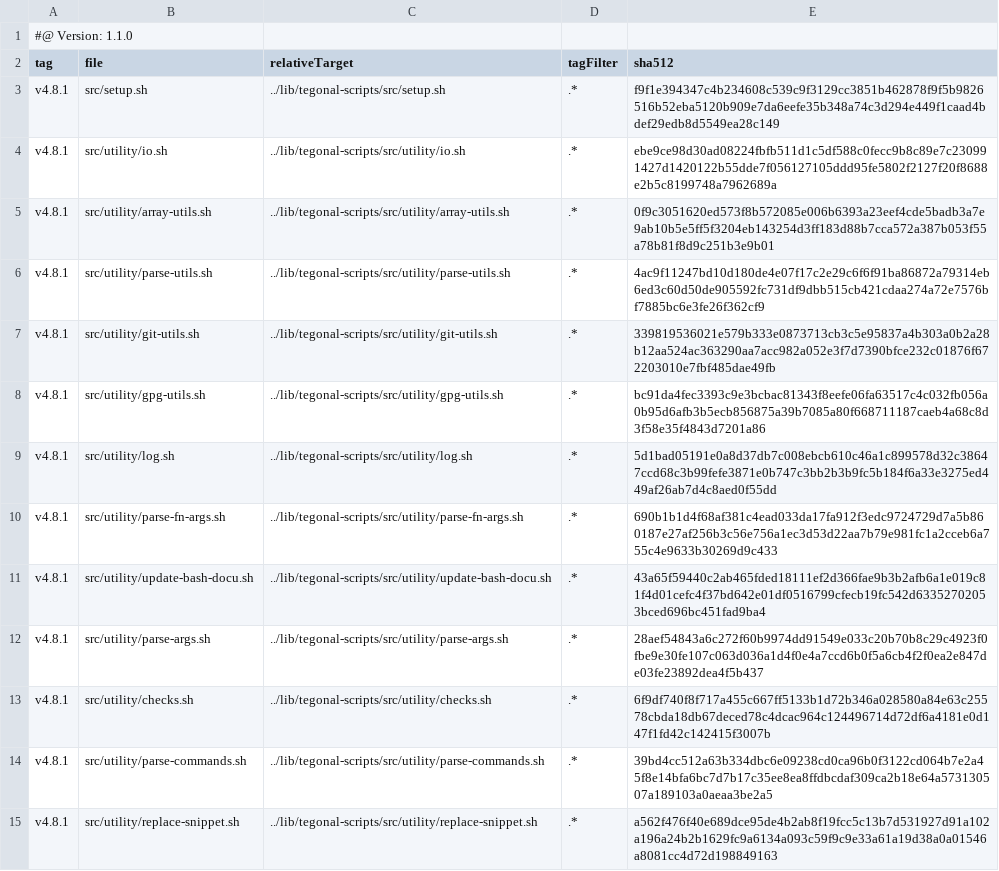
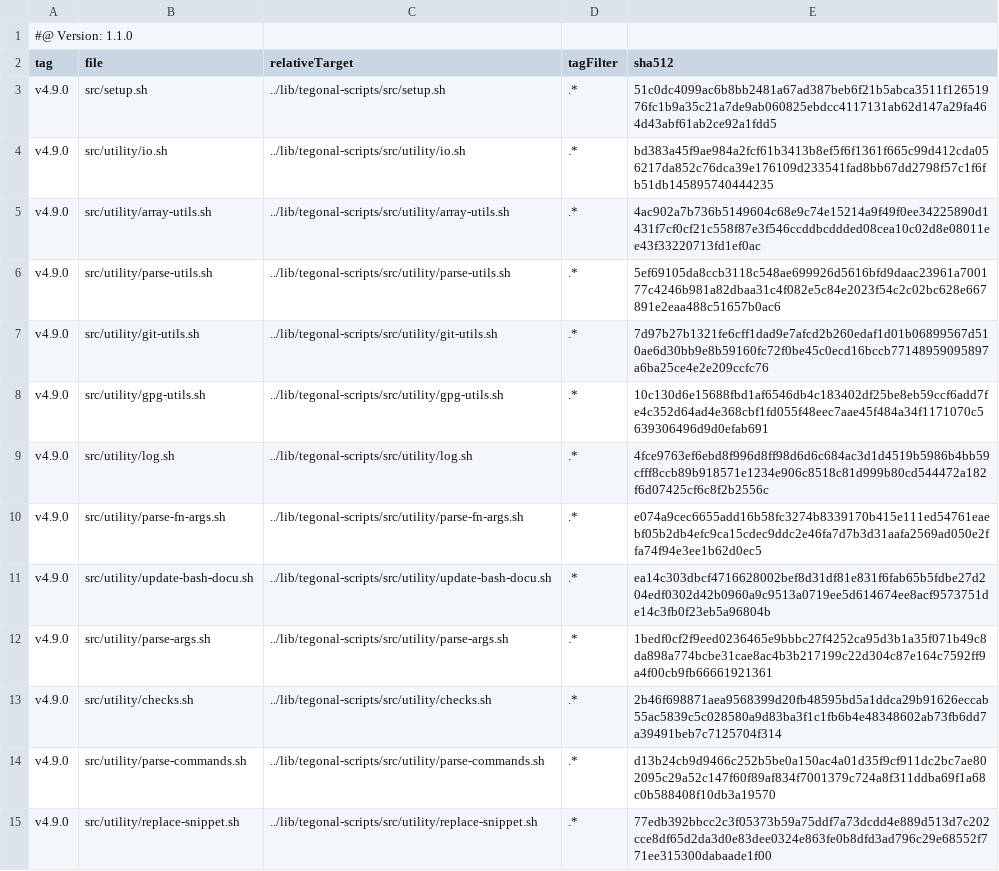
Before and after one commit to tegonal/github-commons, a TSV file: .gt/remotes/tegonal-scripts/pulled.tsv, drawn as a sheet; only a part is shown; the diff covers the shown part only.

Commit message:
update files of remote tegonal-scripts to version v4.9.0 via gt

```diff
--- a/.gt/remotes/tegonal-scripts/pulled.tsv
+++ b/.gt/remotes/tegonal-scripts/pulled.tsv
@@ -2,14 +2,14 @@
 tag	file	relativeTarget	tagFilter	sha512
-v4.8.1	src/setup.sh	../lib/tegonal-scripts/src/setup.sh	.*	f9f1e394347c4b234608c539c9f3129cc3851b462878f9f5b9826516b52eba5120b909e7da6eefe35b348a74c3d294e449f1caad4bdef29edb8d5549ea28c149
-v4.8.1	src/utility/io.sh	../lib/tegonal-scripts/src/utility/io.sh	.*	ebe9ce98d30ad08224fbfb511d1c5df588c0fecc9b8c89e7c230991427d1420122b55dde7f056127105ddd95fe5802f2127f20f8688e2b5c8199748a7962689a
-v4.8.1	src/utility/array-utils.sh	../lib/tegonal-scripts/src/utility/array-utils.sh	.*	0f9c3051620ed573f8b572085e006b6393a23eef4cde5badb3a7e9ab10b5e5ff5f3204eb143254d3ff183d88b7cca572a387b053f55a78b81f8d9c251b3e9b01
-v4.8.1	src/utility/parse-utils.sh	../lib/tegonal-scripts/src/utility/parse-utils.sh	.*	4ac9f11247bd10d180de4e07f17c2e29c6f6f91ba86872a79314eb6ed3c60d50de905592fc731df9dbb515cb421cdaa274a72e7576bf7885bc6e3fe26f362cf9
-v4.8.1	src/utility/git-utils.sh	../lib/tegonal-scripts/src/utility/git-utils.sh	.*	339819536021e579b333e0873713cb3c5e95837a4b303a0b2a28b12aa524ac363290aa7acc982a052e3f7d7390bfce232c01876f672203010e7fbf485dae49fb
-v4.8.1	src/utility/gpg-utils.sh	../lib/tegonal-scripts/src/utility/gpg-utils.sh	.*	bc91da4fec3393c9e3bcbac81343f8eefe06fa63517c4c032fb056a0b95d6afb3b5ecb856875a39b7085a80f668711187caeb4a68c8d3f58e35f4843d7201a86
-v4.8.1	src/utility/log.sh	../lib/tegonal-scripts/src/utility/log.sh	.*	5d1bad05191e0a8d37db7c008ebcb610c46a1c899578d32c38647ccd68c3b99fefe3871e0b747c3bb2b3b9fc5b184f6a33e3275ed449af26ab7d4c8aed0f55dd
-v4.8.1	src/utility/parse-fn-args.sh	../lib/tegonal-scripts/src/utility/parse-fn-args.sh	.*	690b1b1d4f68af381c4ead033da17fa912f3edc9724729d7a5b860187e27af256b3c56e756a1ec3d53d22aa7b79e981fc1a2cceb6a755c4e9633b30269d9c433
-v4.8.1	src/utility/update-bash-docu.sh	../lib/tegonal-scripts/src/utility/update-bash-docu.sh	.*	43a65f59440c2ab465fded18111ef2d366fae9b3b2afb6a1e019c81f4d01cefc4f37bd642e01df0516799cfecb19fc542d63352702053bced696bc451fad9ba4
-v4.8.1	src/utility/parse-args.sh	../lib/tegonal-scripts/src/utility/parse-args.sh	.*	28aef54843a6c272f60b9974dd91549e033c20b70b8c29c4923f0fbe9e30fe107c063d036a1d4f0e4a7ccd6b0f5a6cb4f2f0ea2e847de03fe23892dea4f5b437
-v4.8.1	src/utility/checks.sh	../lib/tegonal-scripts/src/utility/checks.sh	.*	6f9df740f8f717a455c667ff5133b1d72b346a028580a84e63c25578cbda18db67deced78c4dcac964c124496714d72df6a4181e0d147f1fd42c142415f3007b
-v4.8.1	src/utility/parse-commands.sh	../lib/tegonal-scripts/src/utility/parse-commands.sh	.*	39bd4cc512a63b334dbc6e09238cd0ca96b0f3122cd064b7e2a45f8e14bfa6bc7d7b17c35ee8ea8ffdbcdaf309ca2b18e64a573130507a189103a0aeaa3be2a5
-v4.8.1	src/utility/replace-snippet.sh	../lib/tegonal-scripts/src/utility/replace-snippet.sh	.*	a562f476f40e689dce95de4b2ab8f19fcc5c13b7d531927d91a102a196a24b2b1629fc9a6134a093c59f9c9e33a61a19d38a0a01546a8081cc4d72d198849163
+v4.9.0	src/setup.sh	../lib/tegonal-scripts/src/setup.sh	.*	51c0dc4099ac6b8bb2481a67ad387beb6f21b5abca3511f12651976fc1b9a35c21a7de9ab060825ebdcc4117131ab62d147a29fa464d43abf61ab2ce92a1fdd5
+v4.9.0	src/utility/io.sh	../lib/tegonal-scripts/src/utility/io.sh	.*	bd383a45f9ae984a2fcf61b3413b8ef5f6f1361f665c99d412cda056217da852c76dca39e176109d233541fad8bb67dd2798f57c1f6fb51db145895740444235
+v4.9.0	src/utility/array-utils.sh	../lib/tegonal-scripts/src/utility/array-utils.sh	.*	4ac902a7b736b5149604c68e9c74e15214a9f49f0ee34225890d1431f7cf0cf21c558f87e3f546ccddbcddded08cea10c02d8e08011ee43f33220713fd1ef0ac
+v4.9.0	src/utility/parse-utils.sh	../lib/tegonal-scripts/src/utility/parse-utils.sh	.*	5ef69105da8ccb3118c548ae699926d5616bfd9daac23961a700177c4246b981a82dbaa31c4f082e5c84e2023f54c2c02bc628e667891e2eaa488c51657b0ac6
+v4.9.0	src/utility/git-utils.sh	../lib/tegonal-scripts/src/utility/git-utils.sh	.*	7d97b27b1321fe6cff1dad9e7afcd2b260edaf1d01b06899567d510ae6d30bb9e8b59160fc72f0be45c0ecd16bccb77148959095897a6ba25ce4e2e209ccfc76
+v4.9.0	src/utility/gpg-utils.sh	../lib/tegonal-scripts/src/utility/gpg-utils.sh	.*	10c130d6e15688fbd1af6546db4c183402df25be8eb59ccf6add7fe4c352d64ad4e368cbf1fd055f48eec7aae45f484a34f1171070c5639306496d9d0efab691
+v4.9.0	src/utility/log.sh	../lib/tegonal-scripts/src/utility/log.sh	.*	4fce9763ef6ebd8f996d8ff98d6d6c684ac3d1d4519b5986b4bb59cfff8ccb89b918571e1234e906c8518c81d999b80cd544472a182f6d07425cf6c8f2b2556c
+v4.9.0	src/utility/parse-fn-args.sh	../lib/tegonal-scripts/src/utility/parse-fn-args.sh	.*	e074a9cec6655add16b58fc3274b8339170b415e111ed54761eaebf05b2db4efc9ca15cdec9ddc2e46fa7d7b3d31aafa2569ad050e2ffa74f94e3ee1b62d0ec5
+v4.9.0	src/utility/update-bash-docu.sh	../lib/tegonal-scripts/src/utility/update-bash-docu.sh	.*	ea14c303dbcf4716628002bef8d31df81e831f6fab65b5fdbe27d204edf0302d42b0960a9c9513a0719ee5d614674ee8acf9573751de14c3fb0f23eb5a96804b
+v4.9.0	src/utility/parse-args.sh	../lib/tegonal-scripts/src/utility/parse-args.sh	.*	1bedf0cf2f9eed0236465e9bbbc27f4252ca95d3b1a35f071b49c8da898a774bcbe31cae8ac4b3b217199c22d304c87e164c7592ff9a4f00cb9fb66661921361
+v4.9.0	src/utility/checks.sh	../lib/tegonal-scripts/src/utility/checks.sh	.*	2b46f698871aea9568399d20fb48595bd5a1ddca29b91626eccab55ac5839c5c028580a9d83ba3f1c1fb6b4e48348602ab73fb6dd7a39491beb7c7125704f314
+v4.9.0	src/utility/parse-commands.sh	../lib/tegonal-scripts/src/utility/parse-commands.sh	.*	d13b24cb9d9466c252b5be0a150ac4a01d35f9cf911dc2bc7ae802095c29a52c147f60f89af834f7001379c724a8f311ddba69f1a68c0b588408f10db3a19570
+v4.9.0	src/utility/replace-snippet.sh	../lib/tegonal-scripts/src/utility/replace-snippet.sh	.*	77edb392bbcc2c3f05373b59a75ddf7a73dcdd4e889d513d7c202cce8df65d2da3d0e83dee0324e863fe0b8dfd3ad796c29e68552f771ee315300dabaade1f00
```
Also changed, not shown: 46 edited cells elsewhere in this file, 36 other files.
